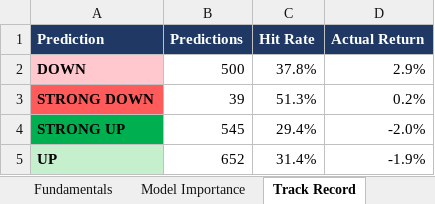
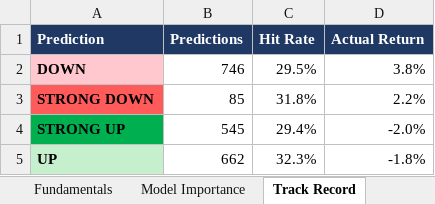
Before and after one commit to Ishan2506/MarketAgent, an Excel workbook: reports/Latest_Market_Prediction.xlsx, sheet Track Record, drawn as a sheet; values as stored, in another font and other column widths than the file's, no borders; the diff names each change by its address in the sheet, - before the commit and + after, or states it on an @@ line.

```diff
--- a/reports/Latest_Market_Prediction.xlsx (sheet Track Record)
+++ b/reports/Latest_Market_Prediction.xlsx (sheet Track Record)
-B2 (Predictions): 500
+B2 (Predictions): 746
-C2 (Hit Rate): 37.8%
+C2 (Hit Rate): 29.5%
-D2 (Actual Return): 2.9%
+D2 (Actual Return): 3.8%
-B3 (Predictions): 39
+B3 (Predictions): 85
-C3 (Hit Rate): 51.3%
+C3 (Hit Rate): 31.8%
-D3 (Actual Return): 0.2%
+D3 (Actual Return): 2.2%
-B5 (Predictions): 652
+B5 (Predictions): 662
-C5 (Hit Rate): 31.4%
+C5 (Hit Rate): 32.3%
-D5 (Actual Return): -1.9%
+D5 (Actual Return): -1.8%
```
Also changed, not shown: sheet Technicals, sheet Fundamentals, sheet All Predictions, sheet Past Calls Checked, sheet Top Bullish, sheet Top Bearish, 3 more sheets, 3 other files.
